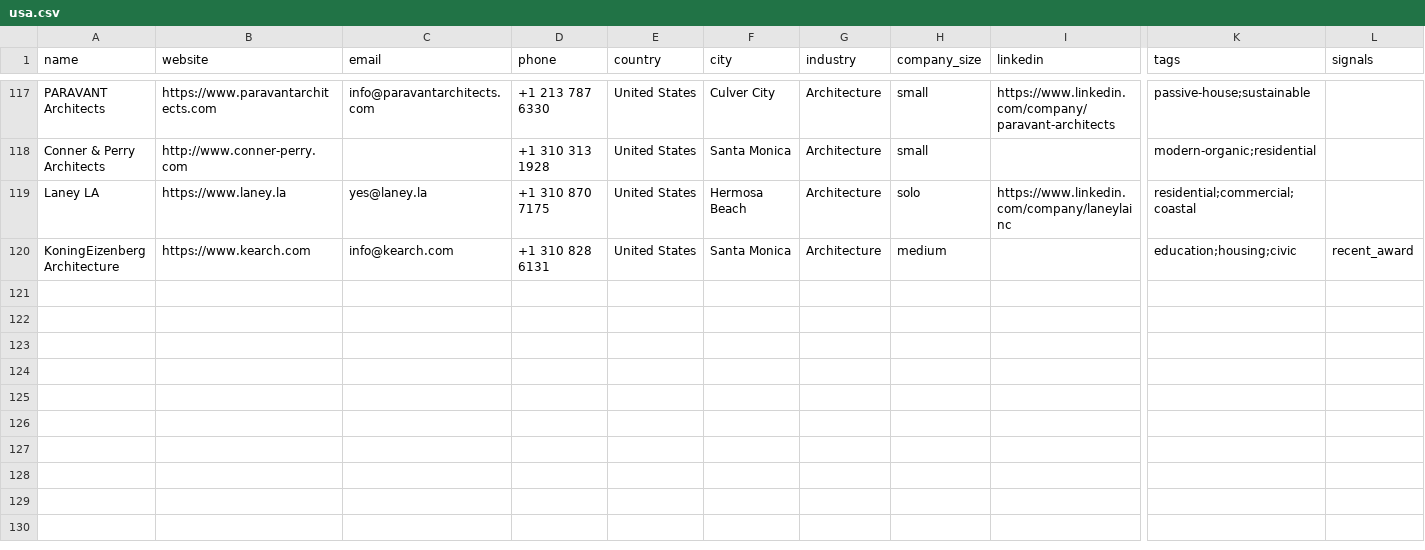
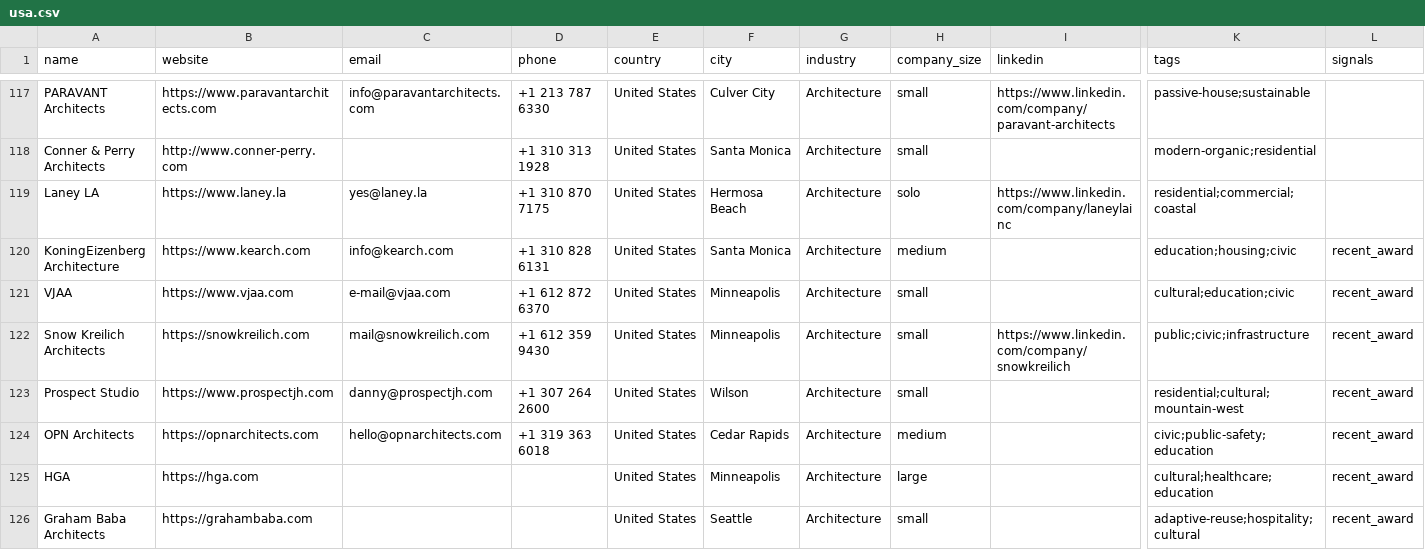
Before and after one commit to miladrostami9999-source/Archon, a CSV file: leads/usa.csv, drawn as a sheet; only a part is shown, gaps mark what is left out; rows hold the shown columns only; the diff names each change by its address in the sheet, - before the commit and + after, or states it on an @@ line.

Commit message:
feat(leads): USA +6 from AIA National Design Awards 2026
Low yield: aia.org's own award pages list projects and cities but never the
firm, so national AIA awards have to be routed through a state chapter's
write-up (aia-mn.org names them).

Caught a name collision before writing - two unrelated Prospect Studio
practices; the award project was in Wyoming so prospectjh.com is the right one.

119 -> 125 rows.

```diff
--- a/leads/usa.csv
+++ b/leads/usa.csv
+row 121: VJAA | https://www.vjaa.com | e-mail@vjaa.com | +1 612 872 6370 | United States | Minneapolis | Architecture | small |  | cultural;education;civic | recent_award
+row 122: Snow Kreilich Architects | https://snowkreilich.com | mail@snowkreilich.com | +1 612 359 9430 | United States | Minneapolis | Architecture | small | https://www.linkedin.com/company/snowkreilich | public;civic;infrastructure | recent_award
+row 123: Prospect Studio | https://www.prospectjh.com | danny@prospectjh.com | +1 307 264 2600 | United States | Wilson | Architecture | small |  | residential;cultural;mountain-west | recent_award
+row 124: OPN Architects | https://opnarchitects.com | hello@opnarchitects.com | +1 319 363 6018 | United States | Cedar Rapids | Architecture | medium |  | civic;public-safety;education | recent_award
+row 125: HGA | https://hga.com |  |  | United States | Minneapolis | Architecture | large |  | cultural;healthcare;education | recent_award
+row 126: Graham Baba Architects | https://grahambaba.com |  |  | United States | Seattle | Architecture | small |  | adaptive-reuse;hospitality;cultural | recent_award
```
Also changed, not shown: 1 other file.
